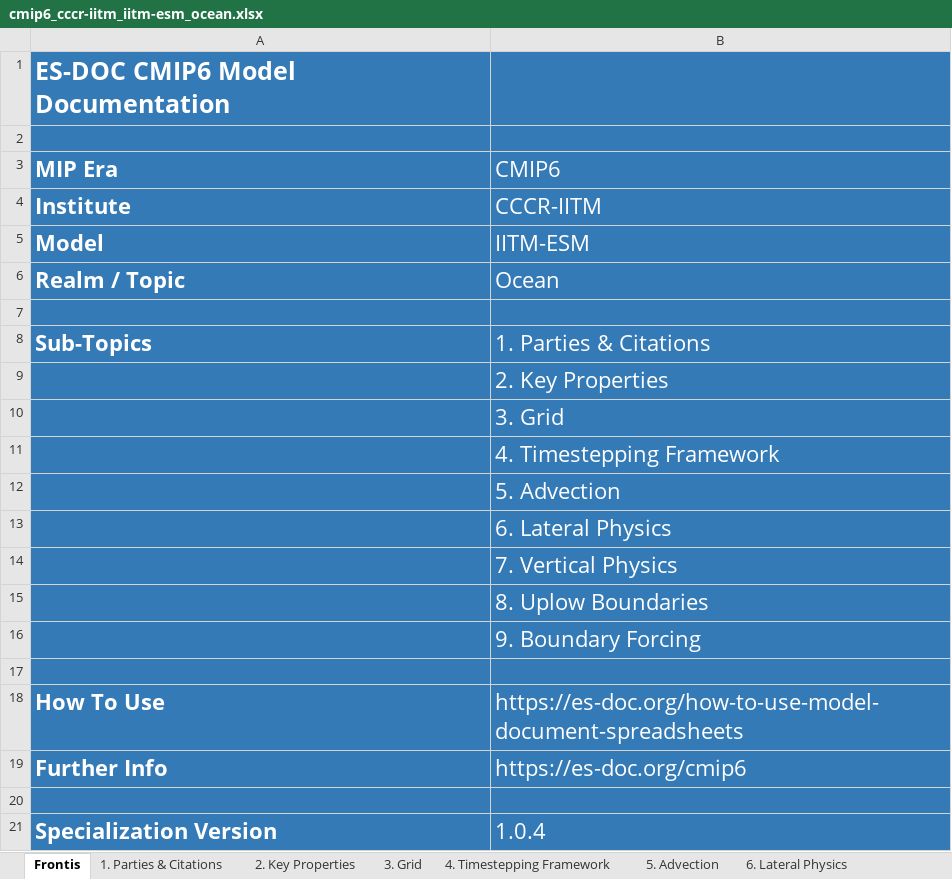
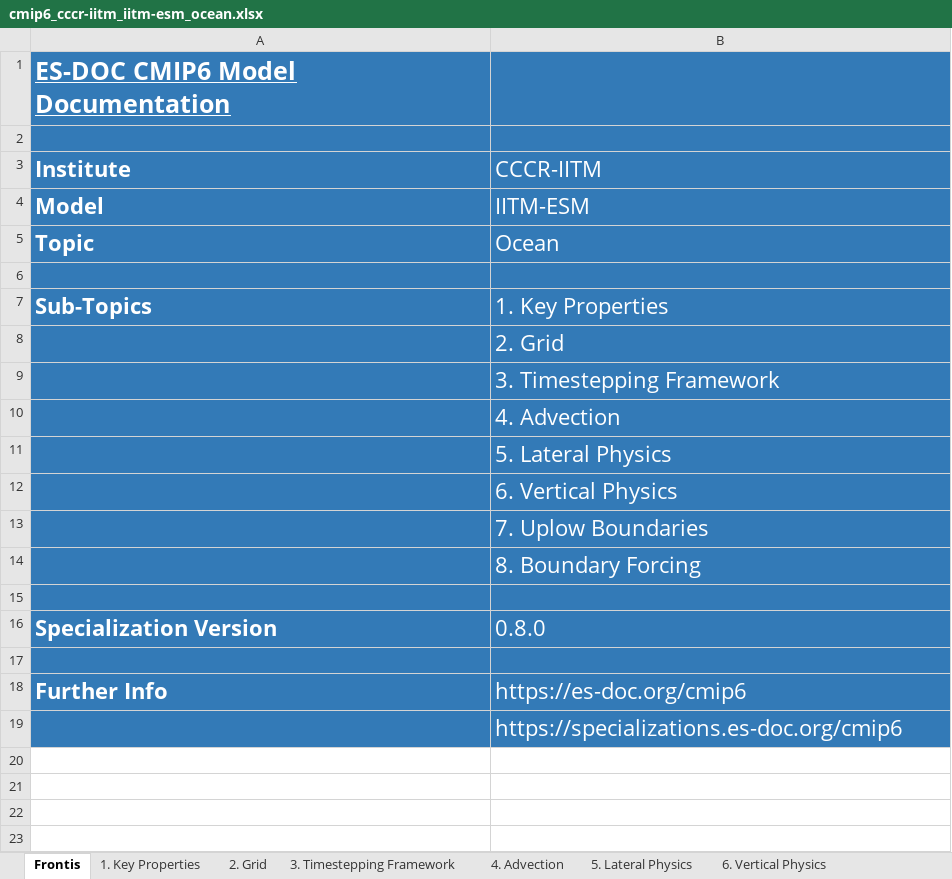
Before and after one commit to ES-DOC-INSTITUTIONAL/cccr-iitm, an Excel workbook: cmip6/models/iitm-esm/cmip6_cccr-iitm_iitm-esm_ocean.xlsx, sheet Frontis, drawn as a sheet; values as stored, in another font and other column widths than the file's, no borders; removed rows and columns are numbered as before the commit, all else as after; the diff names each change by its address in the sheet, - before the commit and + after, or states it on an @@ line.

```diff
--- a/cmip6/models/iitm-esm/cmip6_cccr-iitm_iitm-esm_ocean.xlsx (sheet Frontis)
+++ b/cmip6/models/iitm-esm/cmip6_cccr-iitm_iitm-esm_ocean.xlsx (sheet Frontis)
-sheet tab: 1. Parties & Citations
+sheet tab: 1. Key Properties
-sheet tab: 2. Key Properties
+sheet tab: 2. Grid
-sheet tab: 3. Grid
+sheet tab: 3. Timestepping Framework
-sheet tab: 4. Timestepping Framework
+sheet tab: 4. Advection
-sheet tab: 5. Advection
+sheet tab: 5. Lateral Physics
-sheet tab: 6. Lateral Physics
+sheet tab: 6. Vertical Physics
-A1 underline: off
+A1 underline: on
-row 3: MIP Era | CMIP6
-A5 (Institute): Realm / Topic
+A5 (Institute): Topic
-B7 (CCCR-IITM): 1. Parties & Citations
+B7 (CCCR-IITM): 1. Key Properties
-B8 (CCCR-IITM): 2. Key Properties
+B8 (CCCR-IITM): 2. Grid
-B9 (CCCR-IITM): 3. Grid
+B9 (CCCR-IITM): 3. Timestepping Framework
-B10 (CCCR-IITM): 4. Timestepping Framework
+B10 (CCCR-IITM): 4. Advection
-B11 (CCCR-IITM): 5. Advection
+B11 (CCCR-IITM): 5. Lateral Physics
-B12 (CCCR-IITM): 6. Lateral Physics
+B12 (CCCR-IITM): 6. Vertical Physics
-B13 (CCCR-IITM): 7. Vertical Physics
+B13 (CCCR-IITM): 7. Uplow Boundaries
-B14 (CCCR-IITM): 8. Uplow Boundaries
+B14 (CCCR-IITM): 8. Boundary Forcing
-row 16:  | 9. Boundary Forcing
+row 16: Specialization Version | 0.8.0
-row 17: How To Use | https://es-doc.org/how-to-use-model-document-spreadsheets
+row 17: (empty)
-B19 (CCCR-IITM): (empty)
+B19 (CCCR-IITM): https://specializations.es-doc.org/cmip6
-row 21: Specialization Version | 1.0.4
```
Also changed, not shown: sheet 1. Key Properties, sheet 2. Grid, sheet 5. Lateral Physics, sheet 6. Vertical Physics, sheet 7. Uplow Boundaries, sheet 8. Boundary Forcing, 2 more sheets, other sheet tabs, hidden cells.
